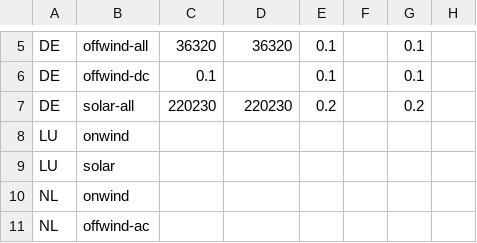
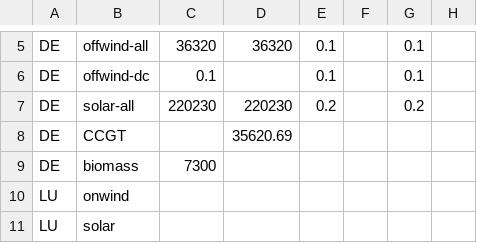
Before and after one commit to tanjamast/pypsa-eur, a CSV file: data/agg_p_nom_minmax.csv, drawn as a sheet; only a part is shown, gaps mark what is left out; the shorter side is filled out with more unchanged rows; the diff names each change by its address in the sheet, - before the commit and + after, or states it on an @@ line.

Commit message:
minmax_limit für biomasse und CCGT laut NEP2023B

```diff
--- a/data/agg_p_nom_minmax.csv
+++ b/data/agg_p_nom_minmax.csv
+row 8: DE | CCGT |  | 35620.69
+row 9: DE | biomass | 7300
```
